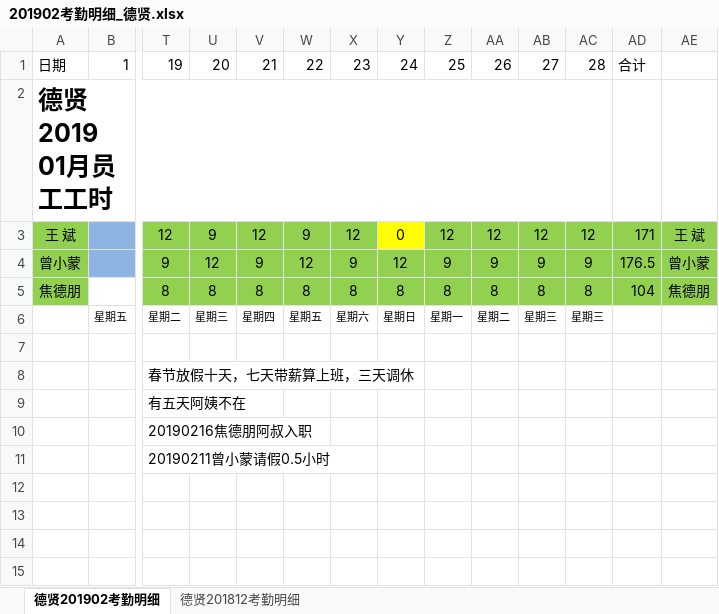
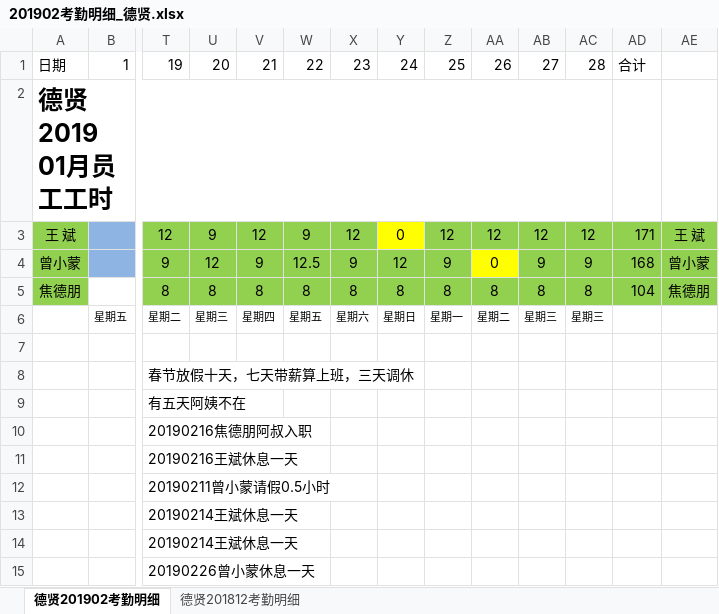
Before and after one commit to heshicaihao/Dexian, an Excel workbook: 公司文件/文档资料/201902考勤明细_德贤.xlsx, sheet 德贤201902考勤明细, drawn as a sheet; only a part is shown, gaps mark what is left out; values as stored, in another font and other column widths than the file's, no borders; rows hold the shown columns only; the diff names each change by its address in the sheet, - before the commit and + after, or states it on an @@ line.

```diff
--- a/公司文件/文档资料/201902考勤明细_德贤.xlsx (sheet 德贤201902考勤明细)
+++ b/公司文件/文档资料/201902考勤明细_德贤.xlsx (sheet 德贤201902考勤明细)
-W4: 12
+W4: 12.5
-AA4: 9
+AA4: 0
-AA4 fill: #92D050
+AA4 fill: #FFFF00
-AD4: 176.5
+AD4: 168
+row 11:  |  | 20190216王斌休息一天
+row 13:  |  | 20190214王斌休息一天
+row 14:  |  | 20190214王斌休息一天
+row 15:  |  | 20190226曾小蒙休息一天
```
Also changed, not shown: 3 other files.
